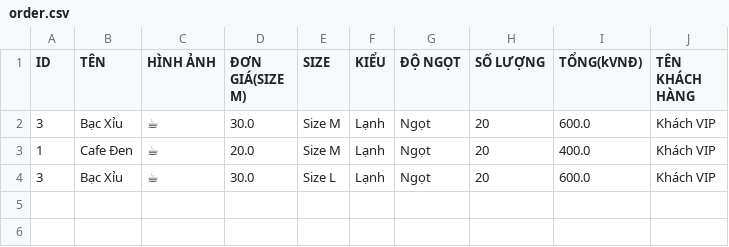
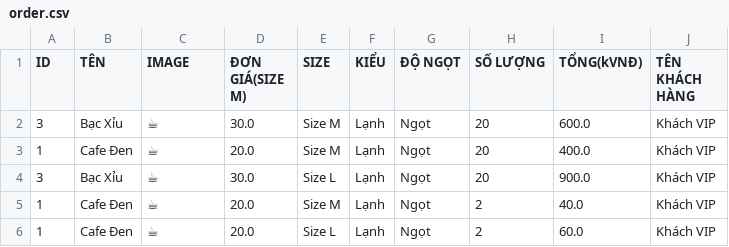
Before and after one commit to tuepi/Case-Module-2, a CSV file: src/data_file/order.csv, drawn as a sheet.

```diff
--- a/src/data_file/order.csv
+++ b/src/data_file/order.csv
@@ -1,4 +1,6 @@
-ID,TÊN,HÌNH ẢNH,ĐƠN GIÁ(SIZE M),SIZE,KIỂU,ĐỘ NGỌT,SỐ LƯỢNG,TỔNG(kVNĐ),TÊN KHÁCH HÀNG
+ID,TÊN,IMAGE,ĐƠN GIÁ(SIZE M),SIZE,KIỂU,ĐỘ NGỌT,SỐ LƯỢNG,TỔNG(kVNĐ),TÊN KHÁCH HÀNG
 3,Bạc Xỉu,☕,30.0,Size M,Lạnh,Ngọt,20,600.0,Khách VIP
 1,Cafe Đen,☕,20.0,Size M,Lạnh,Ngọt,20,400.0,Khách VIP
-3,Bạc Xỉu,☕,30.0,Size L,Lạnh,Ngọt,20,600.0,Khách VIP
+3,Bạc Xỉu,☕,30.0,Size L,Lạnh,Ngọt,20,900.0,Khách VIP
+1,Cafe Đen,☕,20.0,Size M,Lạnh,Ngọt,2,40.0,Khách VIP
+1,Cafe Đen,☕,20.0,Size L,Lạnh,Ngọt,2,60.0,Khách VIP
```
Also changed, not shown: out/production/beverage_order_management_app/data_file/beverage.csv, out/production/beverage_order_management_app/data_file/order.csv, 11 other files.
